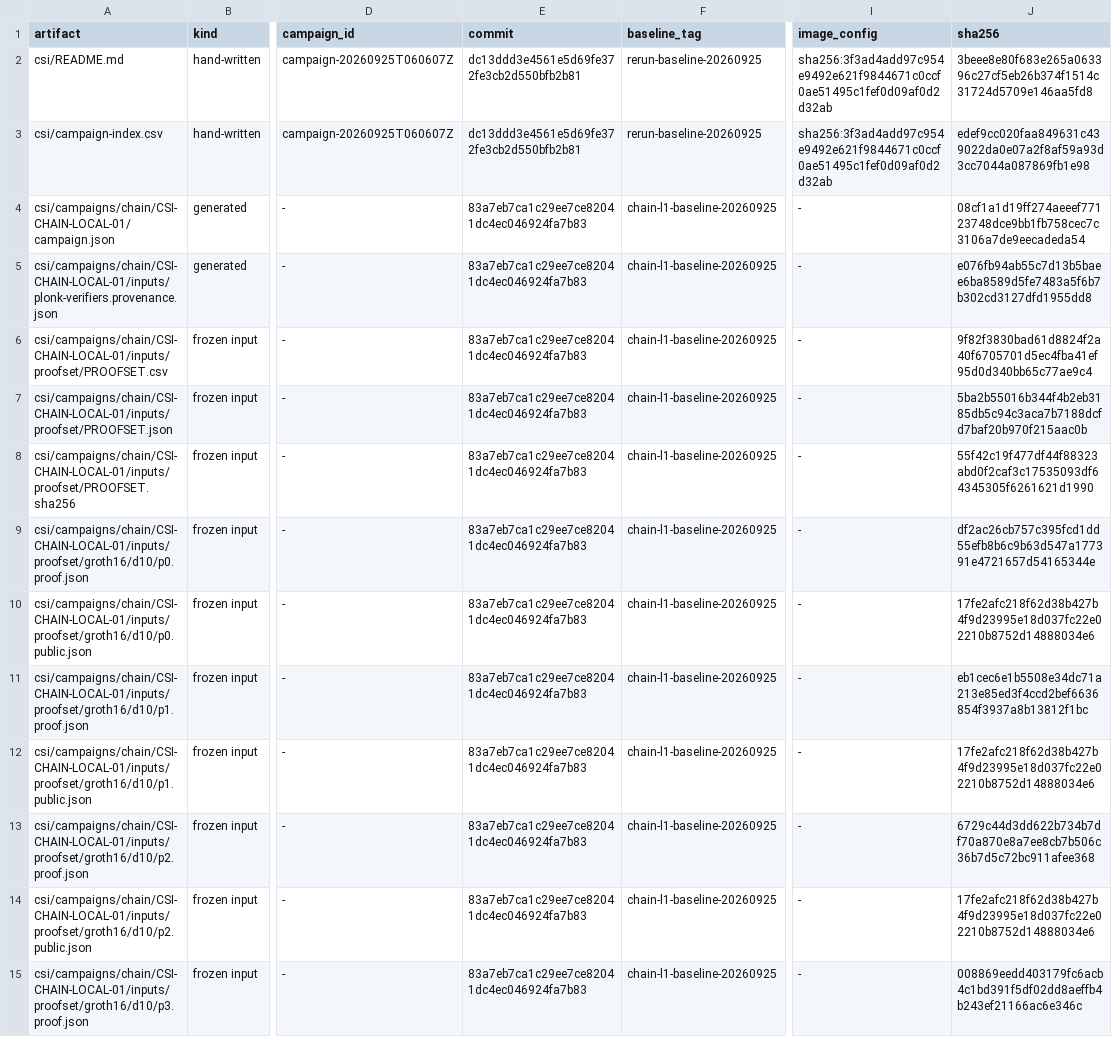
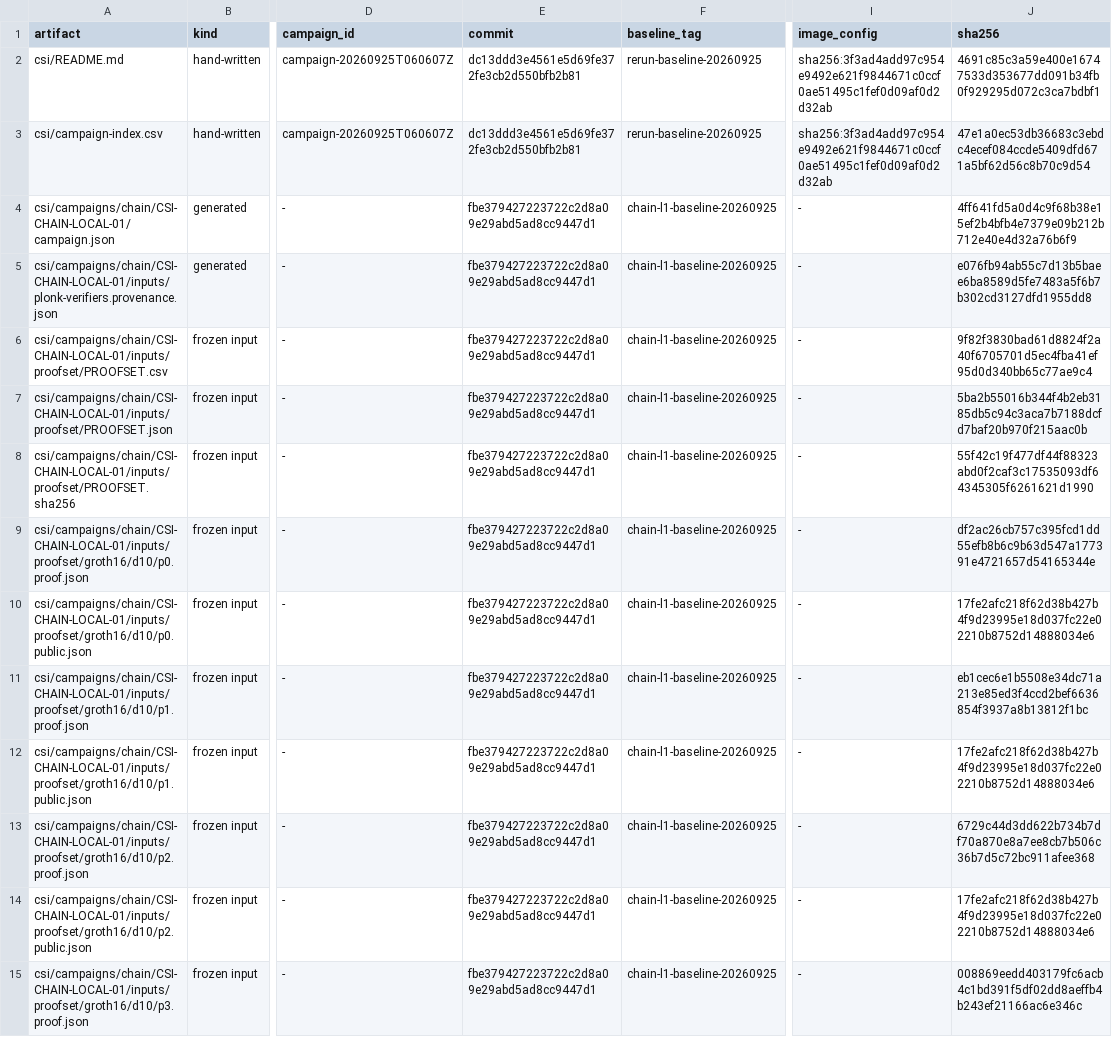
Before and after one commit to datachain-uit/Z-CORP, a CSV file: csi/provenance/SNAPSHOTS.csv, drawn as a sheet; only a part is shown, gaps mark what is left out; the diff covers the shown part only; the diff names each change by its address in the sheet, - before the commit and + after, or states it on an @@ line.

```diff
--- a/csi/provenance/SNAPSHOTS.csv
+++ b/csi/provenance/SNAPSHOTS.csv
-J2 (sha256): 3beee8e80f683e265a063396c27cf5eb26b374f1514c31724d5709e146aa5fd8
+J2 (sha256): 4691c85c3a59e400e16747533d353677dd091b34fb0f929295d072c3ca7bdbf1
-J3 (sha256): edef9cc020faa849631c439022da0e07a2f8af59a93d3cc7044a087869fb1e98
+J3 (sha256): 47e1a0ec53db36683c3ebdc4ecef084ccde5409dfd671a5bf62d56c8b70c9d54
-E4:E15 (commit): 83a7eb7ca1c29ee7ce82041dc4ec046924fa7b83
+E4:E15 (commit): fbe379427223722c2d8a09e29abd5ad8cc9447d1
-J4 (sha256): 08cf1a1d19ff274aeeef77123748dce9bb1fb758cec7c3106a7de9eecadeda54
+J4 (sha256): 4ff641fd5a0d4c9f68b38e15ef2b4bfb4e7379e09b212b712e40e4d32a76b6f9
```
Also changed, not shown: 1 added row and 128 edited cells elsewhere in this file, csi/campaign-index.csv, 4 other files.
